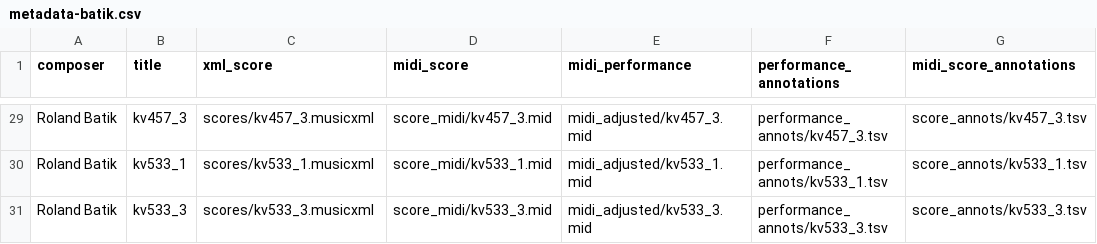
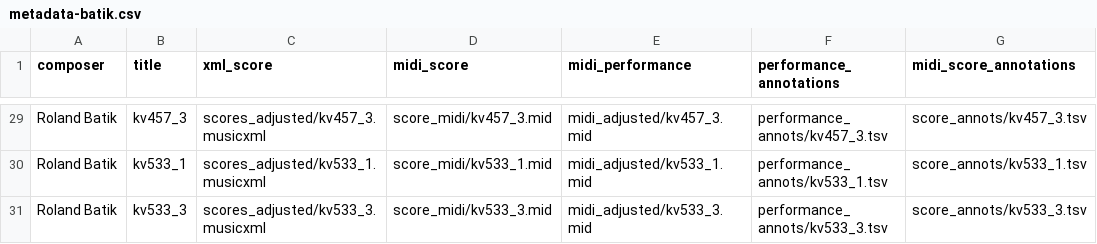
Before and after one commit to pymatchmaker/matchmaker_benchmark, a CSV file: data/metadata-batik.csv, drawn as a sheet; only a part is shown, gaps mark what is left out; the diff covers the shown part only; the diff names each change by its address in the sheet, - before the commit and + after, or states it on an @@ line.

```diff
--- a/data/metadata-batik.csv
+++ b/data/metadata-batik.csv
-C29 (xml_score): scores/kv457_3.musicxml
+C29 (xml_score): scores_adjusted/kv457_3.musicxml
-C30 (xml_score): scores/kv533_1.musicxml
+C30 (xml_score): scores_adjusted/kv533_1.musicxml
-C31 (xml_score): scores/kv533_3.musicxml
+C31 (xml_score): scores_adjusted/kv533_3.musicxml
```
Also changed, not shown: 27 edited cells elsewhere in this file, data/metadata-asap-test.csv, data/metadata-vienna.csv, 1 other file.
